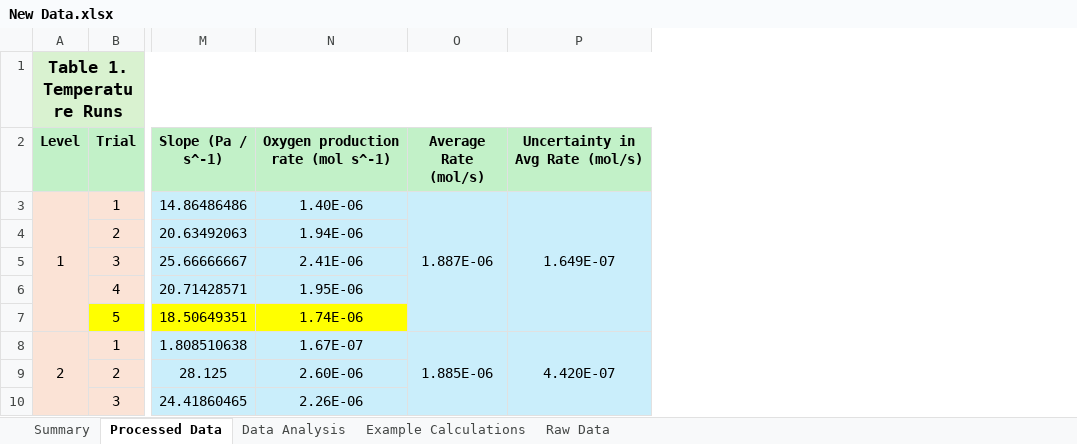
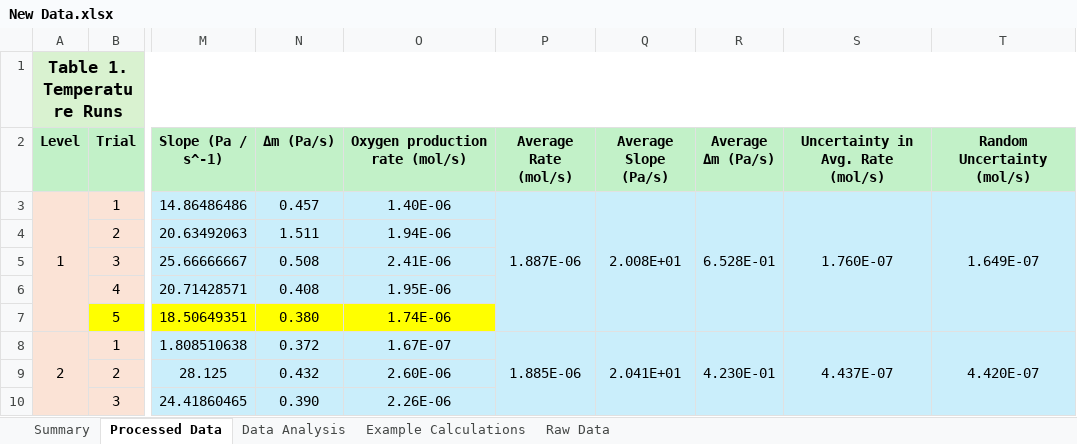
Before and after one commit to AccessRetrieved/chemistryia, an Excel workbook: Data/New Data.xlsx, sheet Processed Data, drawn as a sheet; only a part is shown, gaps mark what is left out; values as stored, in another font and other column widths than the file's, no borders; charts and pictures not drawn; addresses are those after the commit; the diff names each change by its address in the sheet, - before the commit and + after, or states it on an @@ line.

Commit message:
march 1 backup before moving to data analysis

```diff
--- a/Data/New Data.xlsx (sheet Processed Data)
+++ b/Data/New Data.xlsx (sheet Processed Data)
+column N (Δm (Pa/s)), rows 3-10: 0.457 | 1.511 | 0.508 | 0.408 | 0.380 | 0.372 | 0.432 | 0.390
+column Q (Average Slope (Pa/s)), rows 3-8: 2.008E+01 |  |  |  |  | 2.041E+01
+column R (Average Δm (Pa/s)), rows 3-8: 6.528E-01 |  |  |  |  | 4.230E-01
+column S (Uncertainty in Avg. Rate (mol/s)), rows 3-8: 1.760E-07 |  |  |  |  | 4.437E-07
-O2: Oxygen production rate (mol s^-1)
+O2: Oxygen production rate (mol/s)
-T2: Uncertainty in Avg Rate (mol/s)
+T2: Random Uncertainty (mol/s)
```
Also changed, not shown: formulas that keep their value, charts or pictures, 6 other files.
